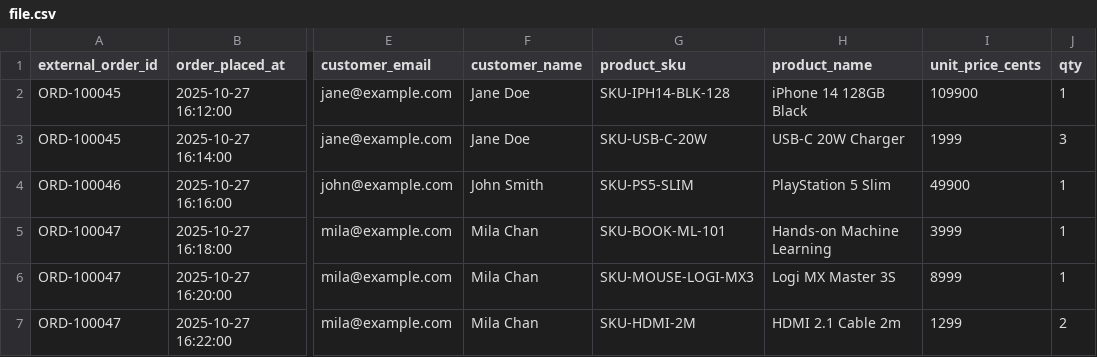
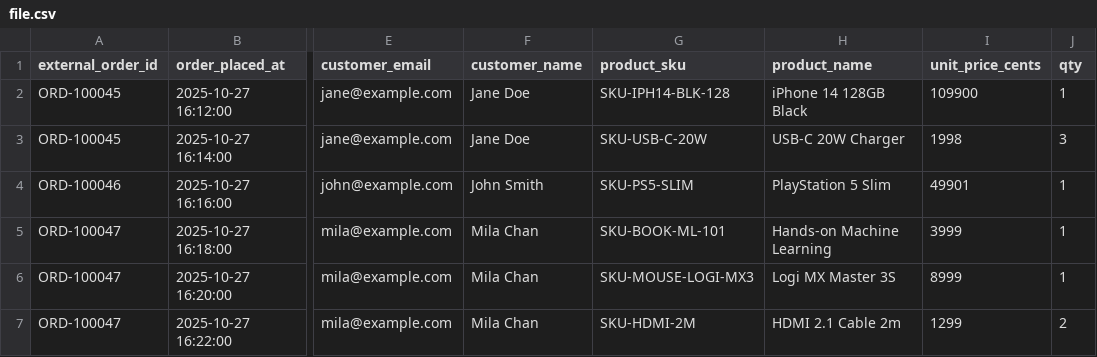
Before and after one commit to dlakmalb/orders-workflow, a CSV file: file.csv, drawn as a sheet; only a part is shown, gaps mark what is left out; the diff names each change by its address in the sheet, - before the commit and + after, or states it on an @@ line.

Commit message:
update csv file

```diff
--- a/file.csv
+++ b/file.csv
-I3 (unit_price_cents): 1999
+I3 (unit_price_cents): 1998
-I4 (unit_price_cents): 49900
+I4 (unit_price_cents): 49901
```
